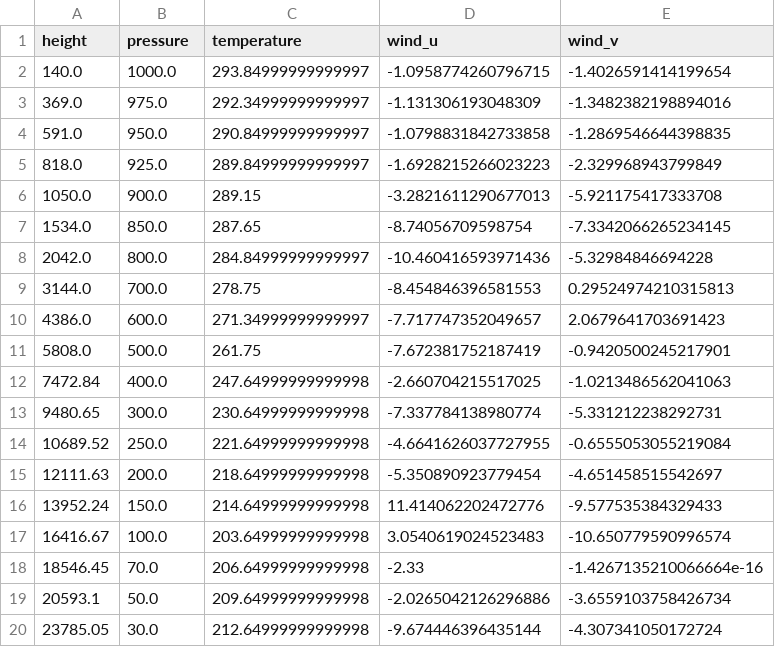
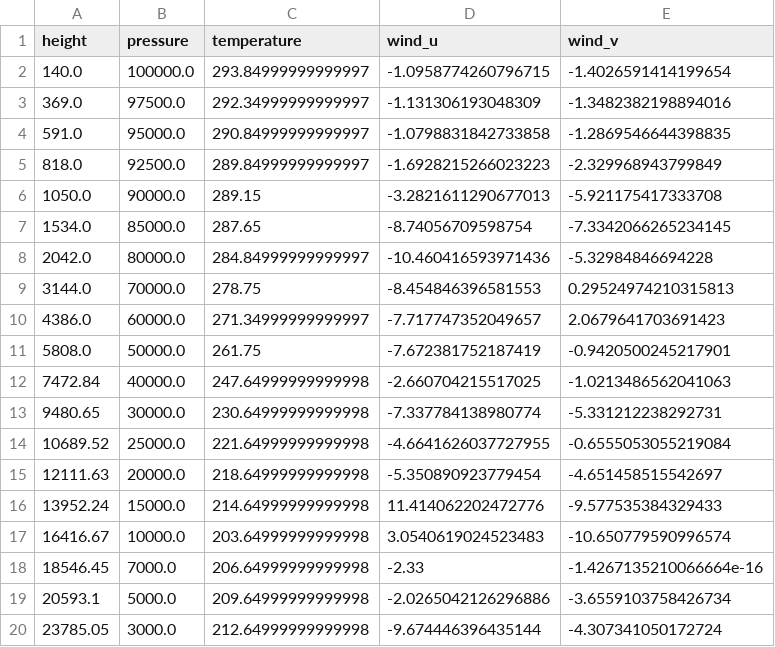
Before and after one commit to prs2026/Procyon, a CSV file: rocketpy/vertical_profile_2026-01-15_14PST.csv, drawn as a sheet.

```diff
--- a/rocketpy/vertical_profile_2026-01-15_14PST.csv
+++ b/rocketpy/vertical_profile_2026-01-15_14PST.csv
@@ -1,20 +1,20 @@
 height,pressure,temperature,wind_u,wind_v
-140.0,1000.0,293.84999999999997,-1.0958774260796715,-1.4026591414199654
-369.0,975.0,292.34999999999997,-1.131306193048309,-1.3482382198894016
-591.0,950.0,290.84999999999997,-1.0798831842733858,-1.2869546644398835
-818.0,925.0,289.84999999999997,-1.6928215266023223,-2.329968943799849
-1050.0,900.0,289.15,-3.2821611290677013,-5.921175417333708
-1534.0,850.0,287.65,-8.74056709598754,-7.3342066265234145
-2042.0,800.0,284.84999999999997,-10.460416593971436,-5.32984846694228
-3144.0,700.0,278.75,-8.454846396581553,0.29524974210315813
-4386.0,600.0,271.34999999999997,-7.717747352049657,2.0679641703691423
-5808.0,500.0,261.75,-7.672381752187419,-0.9420500245217901
-7472.84,400.0,247.64999999999998,-2.660704215517025,-1.0213486562041063
-9480.65,300.0,230.64999999999998,-7.337784138980774,-5.331212238292731
-10689.52,250.0,221.64999999999998,-4.6641626037727955,-0.6555053055219084
-12111.63,200.0,218.64999999999998,-5.350890923779454,-4.651458515542697
-13952.24,150.0,214.64999999999998,11.414062202472776,-9.577535384329433
-16416.67,100.0,203.64999999999998,3.0540619024523483,-10.650779590996574
-18546.45,70.0,206.64999999999998,-2.33,-1.4267135210066664e-16
-20593.1,50.0,209.64999999999998,-2.0265042126296886,-3.6559103758426734
-23785.05,30.0,212.64999999999998,-9.674446396435144,-4.307341050172724
+140.0,100000.0,293.84999999999997,-1.0958774260796715,-1.4026591414199654
+369.0,97500.0,292.34999999999997,-1.131306193048309,-1.3482382198894016
+591.0,95000.0,290.84999999999997,-1.0798831842733858,-1.2869546644398835
+818.0,92500.0,289.84999999999997,-1.6928215266023223,-2.329968943799849
+1050.0,90000.0,289.15,-3.2821611290677013,-5.921175417333708
+1534.0,85000.0,287.65,-8.74056709598754,-7.3342066265234145
+2042.0,80000.0,284.84999999999997,-10.460416593971436,-5.32984846694228
+3144.0,70000.0,278.75,-8.454846396581553,0.29524974210315813
+4386.0,60000.0,271.34999999999997,-7.717747352049657,2.0679641703691423
+5808.0,50000.0,261.75,-7.672381752187419,-0.9420500245217901
+7472.84,40000.0,247.64999999999998,-2.660704215517025,-1.0213486562041063
+9480.65,30000.0,230.64999999999998,-7.337784138980774,-5.331212238292731
+10689.52,25000.0,221.64999999999998,-4.6641626037727955,-0.6555053055219084
+12111.63,20000.0,218.64999999999998,-5.350890923779454,-4.651458515542697
+13952.24,15000.0,214.64999999999998,11.414062202472776,-9.577535384329433
+16416.67,10000.0,203.64999999999998,3.0540619024523483,-10.650779590996574
+18546.45,7000.0,206.64999999999998,-2.33,-1.4267135210066664e-16
+20593.1,5000.0,209.64999999999998,-2.0265042126296886,-3.6559103758426734
+23785.05,3000.0,212.64999999999998,-9.674446396435144,-4.307341050172724
```
Also changed, not shown: rocketpy/CD Power OFF Sustainer Only.CSV, 34 other files.
